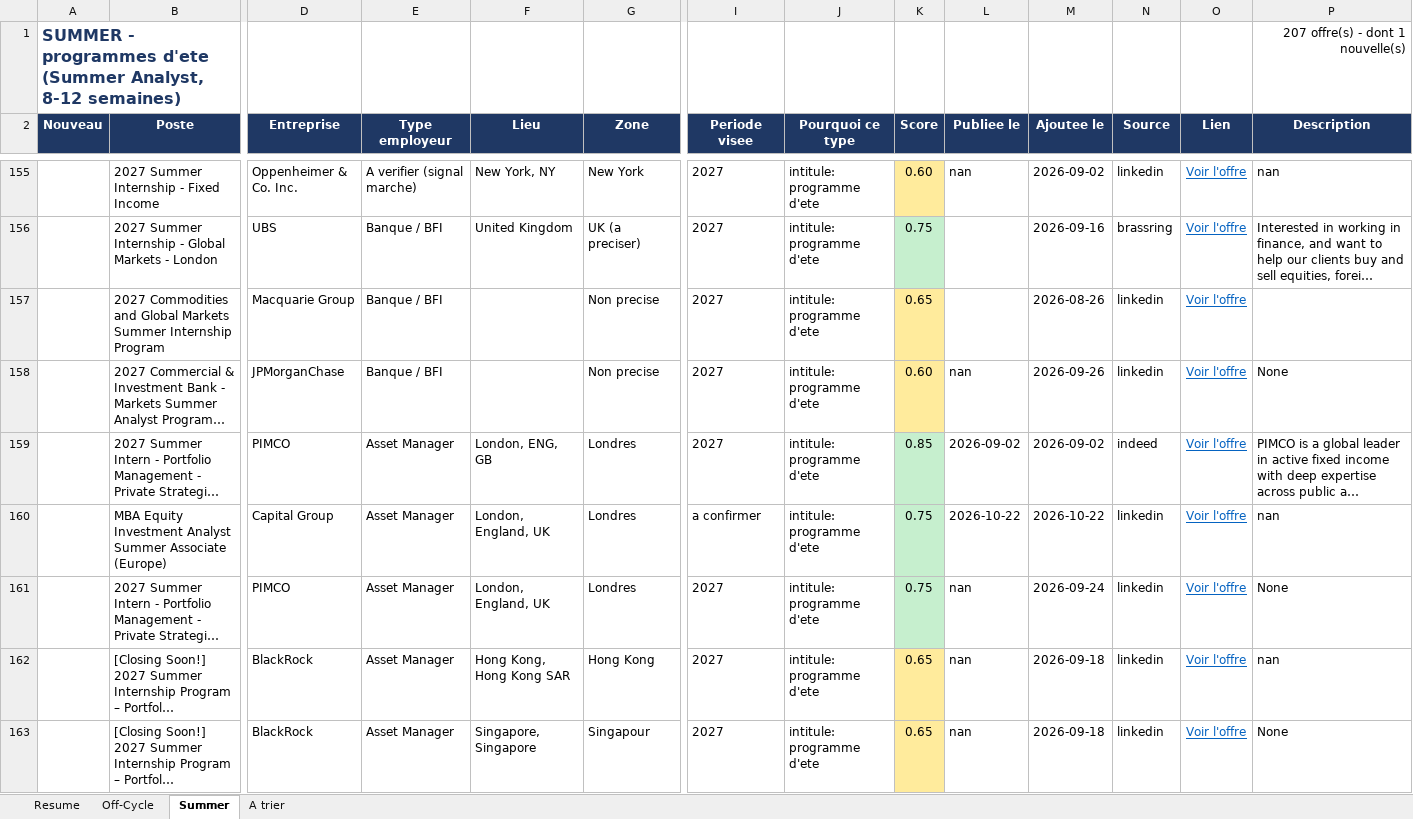
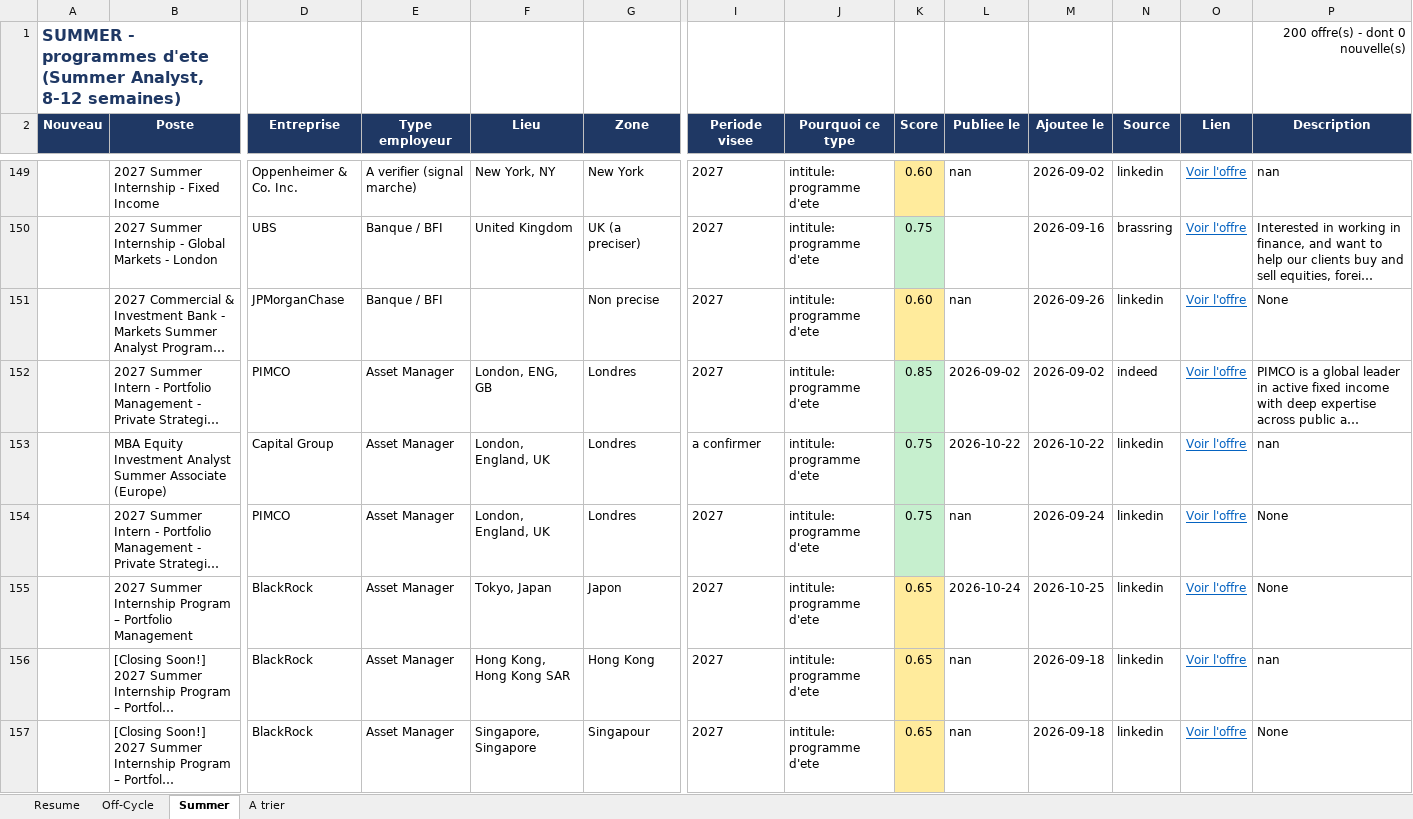
Before and after one commit to sasa2302/finance-internship-scraper, an Excel workbook: data/stages_finance_marche.xlsx, sheet Summer, drawn as a sheet; only a part is shown, gaps mark what is left out; long unchanged cells end in …; values as stored, in another font and other column widths than the file's, no borders; removed rows and columns are numbered as before the commit, all else as after; rows hold the shown columns only; the diff covers the shown part only; the diff names each change by its address in the sheet, - before the commit and + after, or states it on an @@ line.

```diff
--- a/data/stages_finance_marche.xlsx (sheet Summer)
+++ b/data/stages_finance_marche.xlsx (sheet Summer)
-P1 (Description): 207 offre(s) - dont 1 nouvelle(s)
+P1 (Description): 200 offre(s) - dont 0 nouvelle(s)
-row 157:  | 2027 Commodities and Global Markets Summer Internship Program | Macquarie Group | Banque / BFI |  | Non precise | 2027 | intitule: programme d'ete | 0.65 |  | 2026-08-26 | linkedin | Voir l'offre
+row 155:  | 2027 Summer Internship Program – Portfolio Management | BlackRock | Asset Manager | Tokyo, Japan | Japon | 2027 | intitule: programme d'ete | 0.65 | 2026-10-24 | 2026-10-25 | linkedin | Voir l'offre | None
```
Also changed, not shown: 7 removed rows elsewhere in this sheet, sheet A trier, sheet Off-Cycle, sheet Resume, 2 other files.
